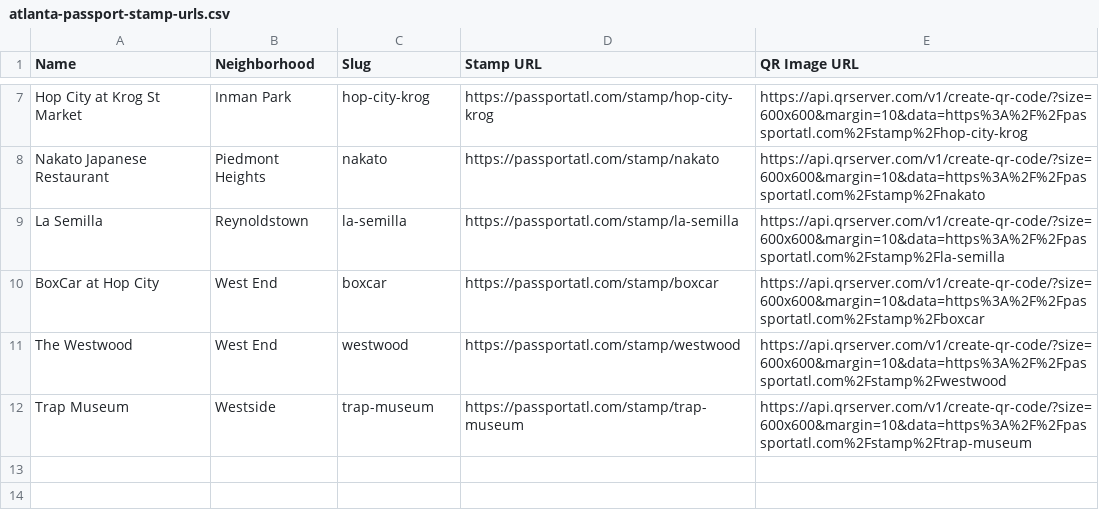
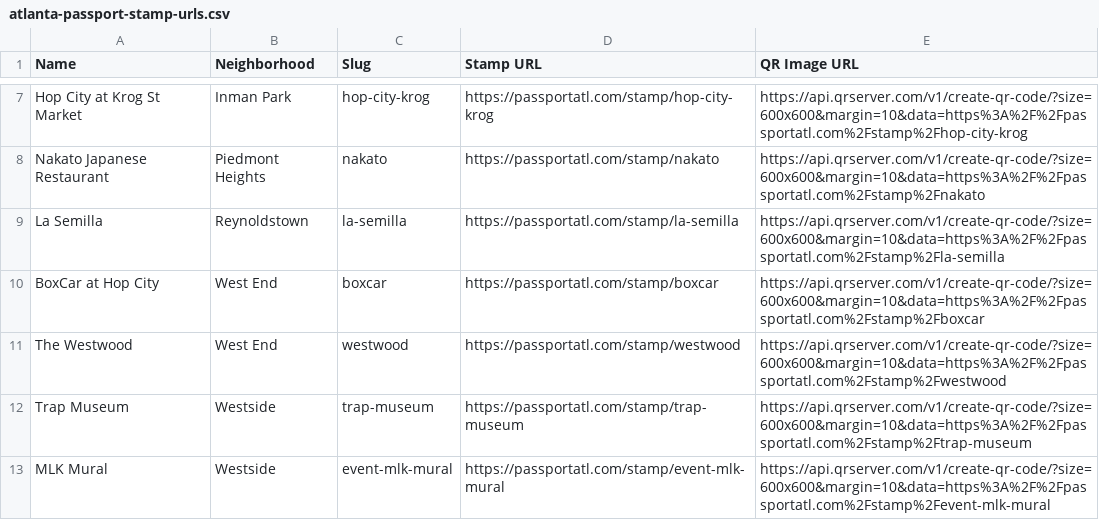
Before and after one commit to passportatl/Atlanta-Passport, a CSV file: exports/atlanta-passport-stamp-urls.csv, drawn as a sheet; only a part is shown, gaps mark what is left out.

```diff
--- a/exports/atlanta-passport-stamp-urls.csv
+++ b/exports/atlanta-passport-stamp-urls.csv
@@ -12 +12,2 @@ Name,Neighborhood,Slug,Stamp URL,QR Image URL
 "Trap Museum","Westside","trap-museum","https://passportatl.com/stamp/trap-museum","https://api.qrserver.com/v1/create-qr-code/?size=600x600&margin=10&data=https%3A%2F%2Fpassportatl.com%2Fstamp%2Ftrap-museum"
+"MLK Mural","Westside","event-mlk-mural","https://passportatl.com/stamp/event-mlk-mural","https://api.qrserver.com/v1/create-qr-code/?size=600x600&margin=10&data=https%3A%2F%2Fpassportatl.com%2Fstamp%2Fevent-mlk-mural"
```
Also changed, not shown: 2 other files.
